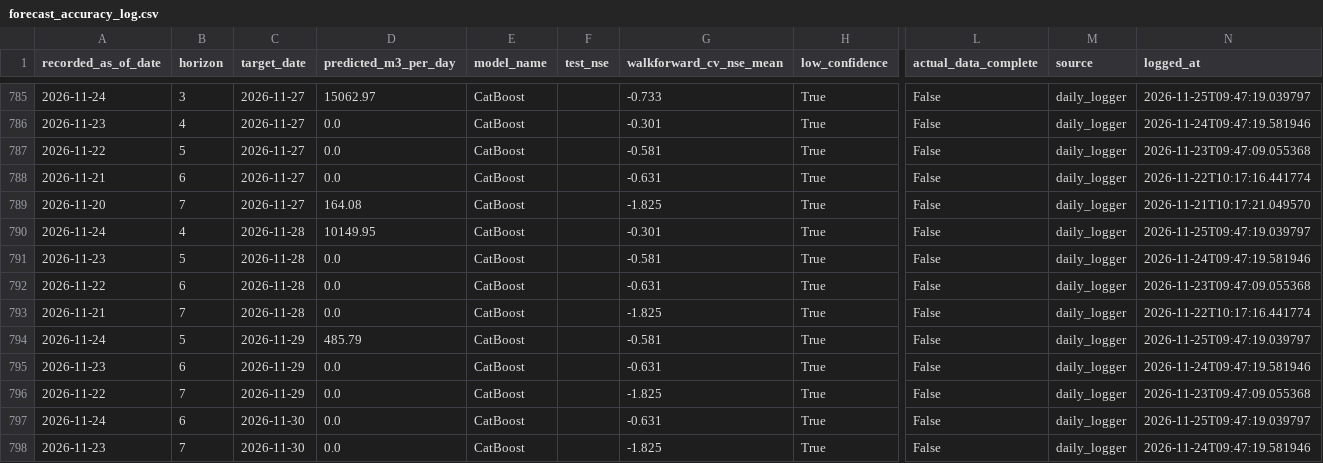
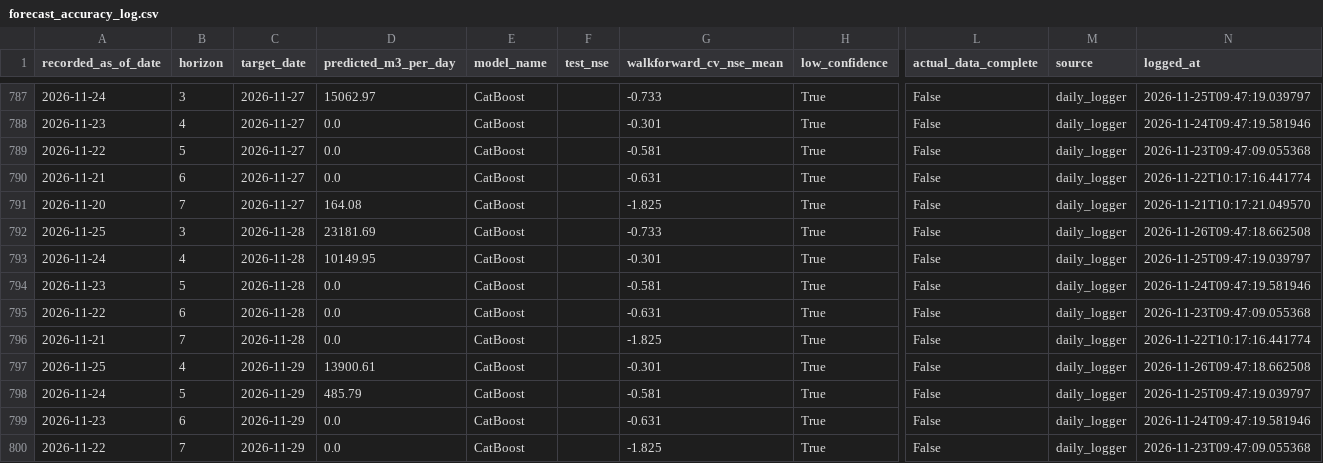
Before and after one commit to mpdox30/maenarua-water-web, a CSV file: 01_data/forecasting_results/Reservoir_inflow/forecast_accuracy_log.csv, drawn as a sheet; only a part is shown, gaps mark what is left out; the shorter side is filled out with more unchanged rows; rows hold the shown columns only; the diff covers the shown part only; the diff names each change by its address in the sheet, - before the commit and + after, or states it on an @@ line.

Commit message:
Auto-update: monitoring.json + inflow_6h_display.json + forecast_accuracy_log.csv Thu 11/26/2026  9:47:19.09

```diff
--- a/01_data/forecasting_results/Reservoir_inflow/forecast_accuracy_log.csv
+++ b/01_data/forecasting_results/Reservoir_inflow/forecast_accuracy_log.csv
+row 792: 2026-11-25 | 3 | 2026-11-28 | 23181.69 | CatBoost |  | -0.733 | True | False | daily_logger | 2026-11-26T09:47:18.662508
+row 797: 2026-11-25 | 4 | 2026-11-29 | 13900.61 | CatBoost |  | -0.301 | True | False | daily_logger | 2026-11-26T09:47:18.662508
```
Also changed, not shown: 5 added rows and 24 edited cells elsewhere in this file, 03_website/assets/data/forecast_accuracy_log.csv, 3 other files.
